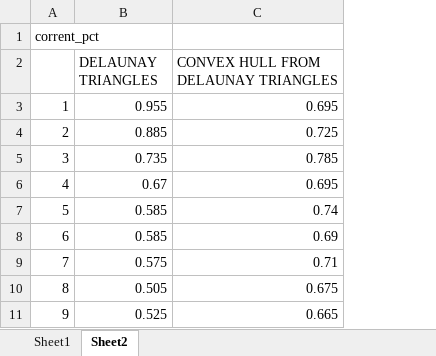
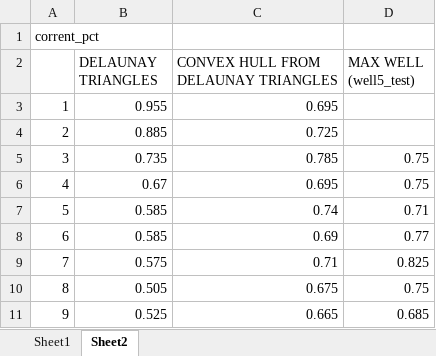
Before and after one commit to dtbinh/Positioning, an Excel workbook: Notes/Misc/MAXCOV_methods_precision.xlsx, sheet Sheet2, drawn as a sheet; only a part is shown; values as stored, in another font and other column widths than the file's, no borders; charts and pictures not drawn; the diff names each change by its address in the sheet, - before the commit and + after, or states it on an @@ line.

```diff
--- a/Notes/Misc/MAXCOV_methods_precision.xlsx (sheet Sheet2)
+++ b/Notes/Misc/MAXCOV_methods_precision.xlsx (sheet Sheet2)
+column D (MAX WELL (well5_test)), rows 5-11: 0.75 | 0.75 | 0.71 | 0.77 | 0.825 | 0.75 | 0.685
```
Also changed, not shown: sheet Sheet1, charts or pictures, 23 other files.
